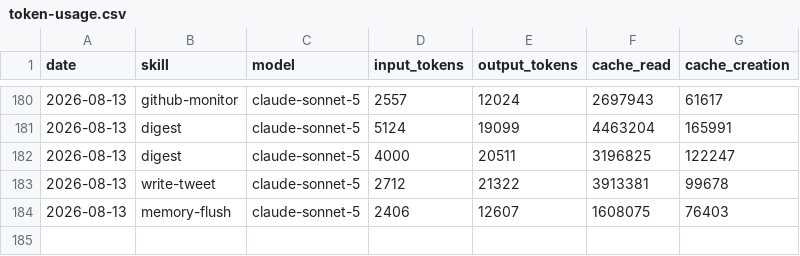
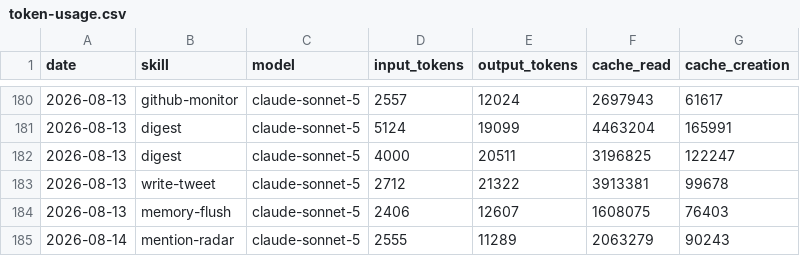
Before and after one commit to nigelon11/verdikta-worker, a CSV file: memory/token-usage.csv, drawn as a sheet; only a part is shown, gaps mark what is left out; the diff names each change by its address in the sheet, - before the commit and + after, or states it on an @@ line.

Commit message:
chore(mention-radar): auto-commit 2026-08-14

```diff
--- a/memory/token-usage.csv
+++ b/memory/token-usage.csv
+row 185: 2026-08-14 | mention-radar | claude-sonnet-5 | 2555 | 11289 | 2063279 | 90243
```
Also changed, not shown: 5 other files.
